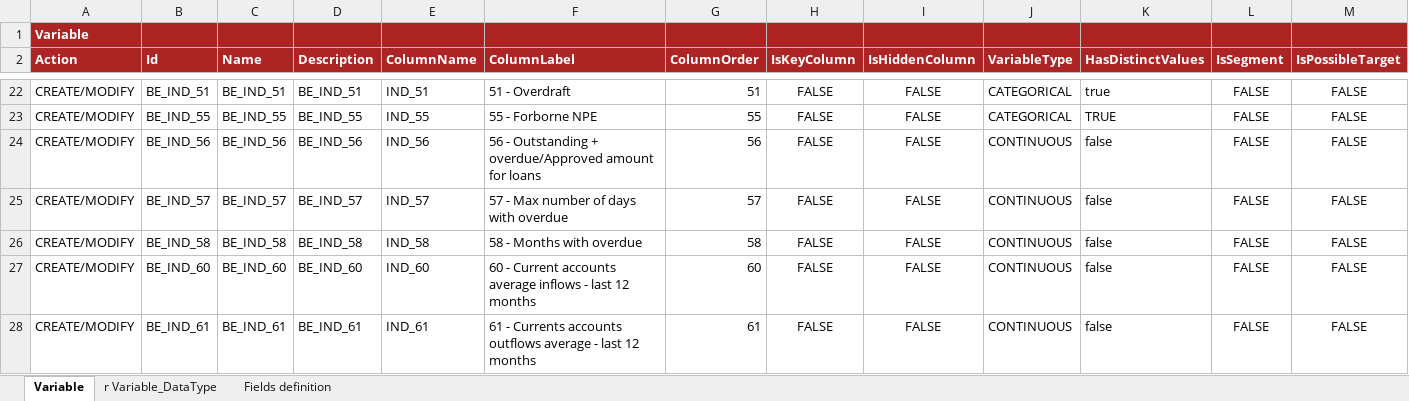
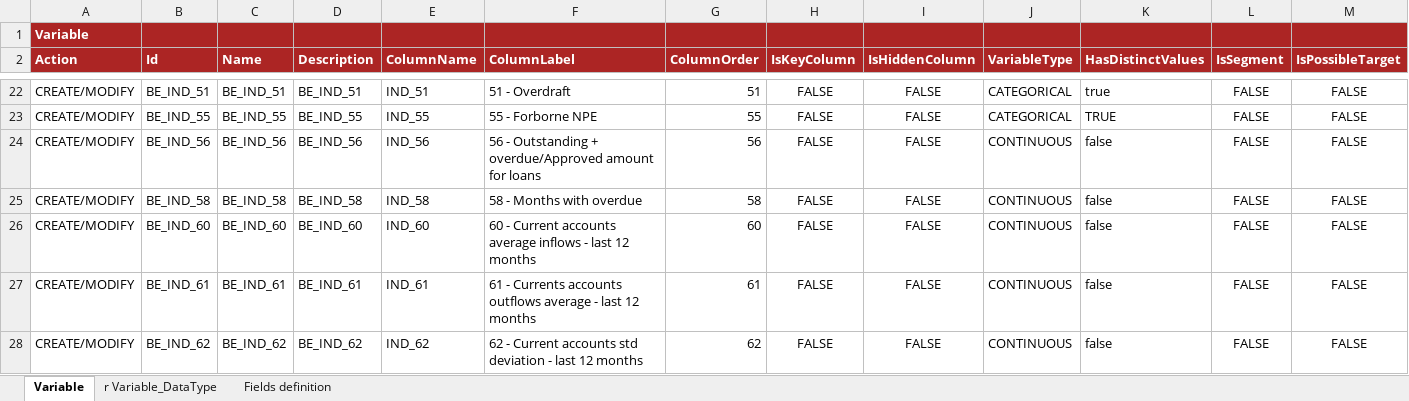
Before and after one commit to cybertop35/intelliJConf, an Excel workbook: earlywarning-pom/earlywarning-config/src/baf-instances/21_Inst_Variable_BE.xlsx, sheet Variable, drawn as a sheet; only a part is shown, gaps mark what is left out; the shorter side is filled out with more unchanged rows; values as stored, in another font and other column widths than the file's, no borders; charts and pictures not drawn; the diff names each change by its address in the sheet, - before the commit and + after, or states it on an @@ line.

```diff
--- a/earlywarning-pom/earlywarning-config/src/baf-instances/21_Inst_Variable_BE.xlsx (sheet Variable)
+++ b/earlywarning-pom/earlywarning-config/src/baf-instances/21_Inst_Variable_BE.xlsx (sheet Variable)
-row 25: CREATE/MODIFY | BE_IND_57 | BE_IND_57 | BE_IND_57 | IND_57 | 57 - Max number of days with overdue | 57 | FALSE | FALSE | CONTINUOUS | false | FALSE | FALSE
```
Also changed, not shown: sheet r Variable_DataType, earlywarning-pom/earlywarning-config/src/baf-configuration/06_LIB_EWS_BE/06_LibFormula.xlsx, earlywarning-pom/earlywarning-config/src/baf-instances/22_Inst_Analysis_Unit_BE.xlsx, 8 other files.
